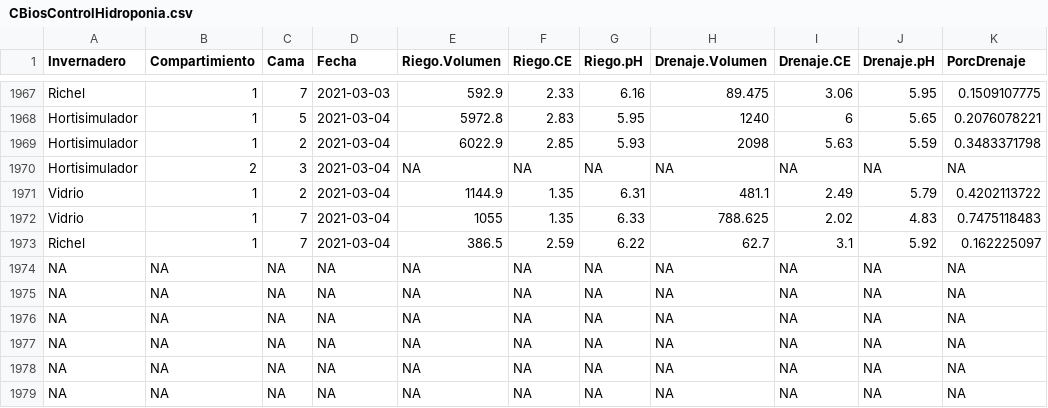
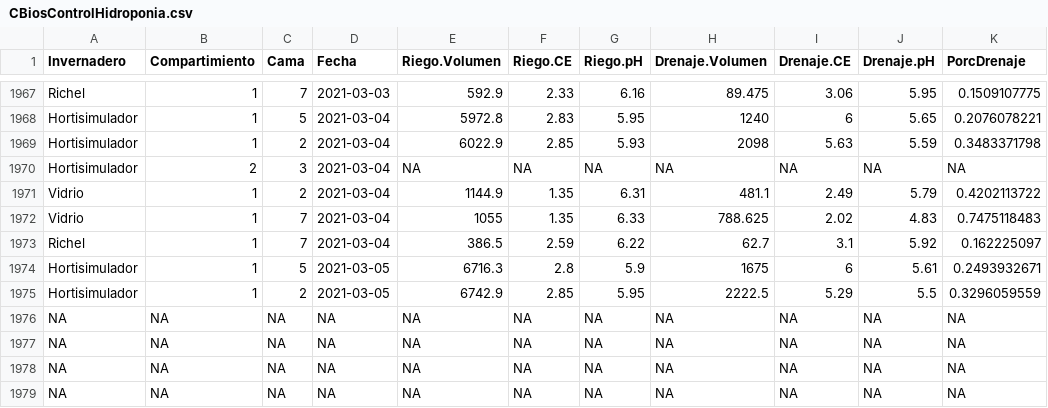
Before and after one commit to crbojaca/CBios, a CSV file: CBiosControlHidroponia.csv, drawn as a sheet; only a part is shown, gaps mark what is left out.

```diff
--- a/CBiosControlHidroponia.csv
+++ b/CBiosControlHidroponia.csv
@@ -1973,4 +1973,4 @@ Vidrio	1	7	2021-03-04	1055	1.35	6.33	788.625	2.02	4.83	0.7475118483
 Richel 	1	7	2021-03-04	386.5	2.59	6.22	62.7	3.1	5.92	0.162225097
-NA	NA	NA	NA	NA	NA	NA	NA	NA	NA	NA
-NA	NA	NA	NA	NA	NA	NA	NA	NA	NA	NA
+Hortisimulador 	1	5	2021-03-05	6716.3	2.8	5.9	1675	6	5.61	0.2493932671
+Hortisimulador 	1	2	2021-03-05	6742.9	2.85	5.95	2222.5	5.29	5.5	0.3296059559
 NA	NA	NA	NA	NA	NA	NA	NA	NA	NA	NA
```
Also changed, not shown: Ocati1DiarioCampo.csv.
